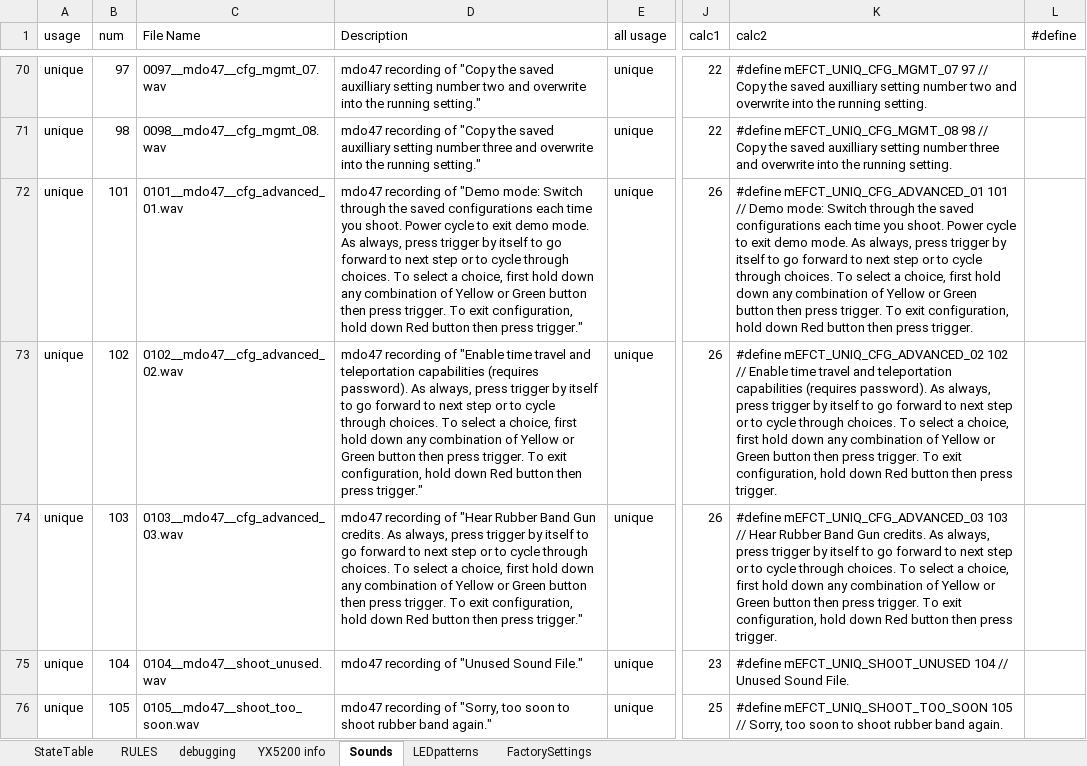
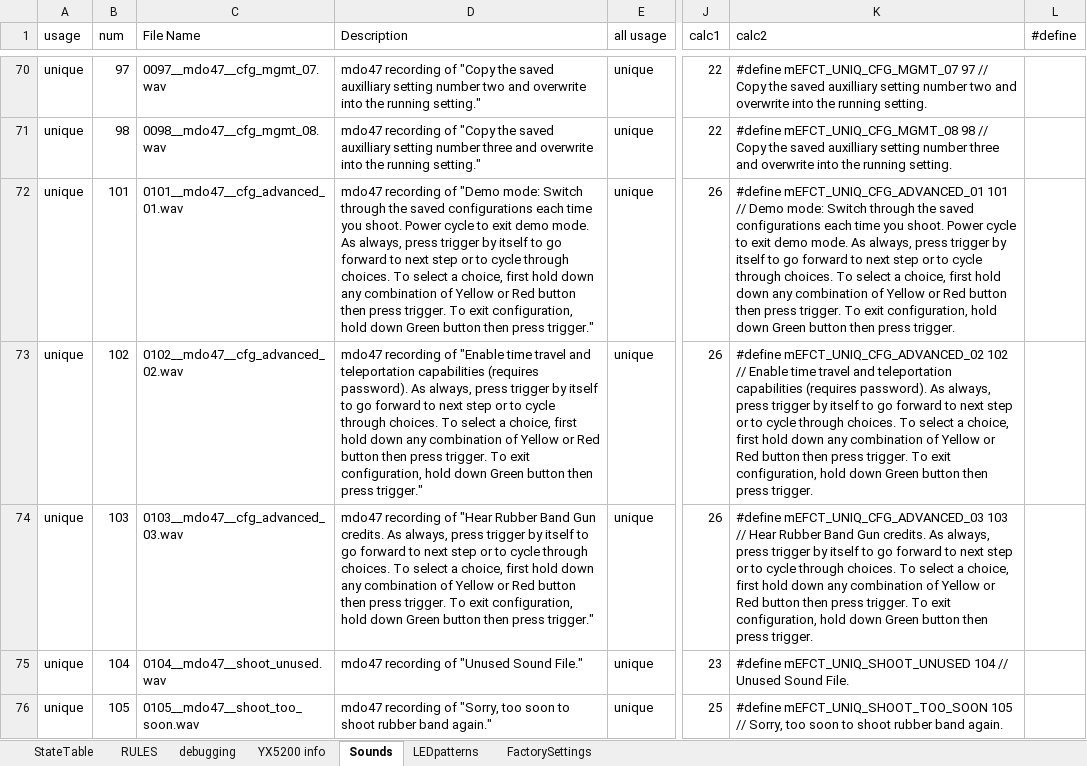
Before and after one commit to Mark-MDO47/RubberBandGun, an Excel workbook: RBG_arduino/StateTable_minimal.xlsx, sheet Sounds, drawn as a sheet; only a part is shown, gaps mark what is left out; values as stored, in another font and other column widths than the file's, no cell formats; the diff covers the shown part only; the diff names each change by its address in the sheet, - before the commit and + after, or states it on an @@ line.

Commit message:
change green button for red button

```diff
--- a/RBG_arduino/StateTable_minimal.xlsx (sheet Sounds)
+++ b/RBG_arduino/StateTable_minimal.xlsx (sheet Sounds)
-D72 (Description): …Yellow or Green button then press trigger. To exit configuration, hold down Red button then…
+D72 (Description): …Yellow or Red button then press trigger. To exit configuration, hold down Green button then…
-K72 (calc2): …Yellow or Green button then press trigger. To exit configuration, hold down Red button then…
+K72 (calc2): …Yellow or Red button then press trigger. To exit configuration, hold down Green button then…
-D73 (Description): …Yellow or Green button then press trigger. To exit configuration, hold down Red button then…
+D73 (Description): …Yellow or Red button then press trigger. To exit configuration, hold down Green button then…
-K73 (calc2): …Yellow or Green button then press trigger. To exit configuration, hold down Red button then…
+K73 (calc2): …Yellow or Red button then press trigger. To exit configuration, hold down Green button then…
-D74 (Description): …Yellow or Green button then press trigger. To exit configuration, hold down Red button then…
+D74 (Description): …Yellow or Red button then press trigger. To exit configuration, hold down Green button then…
-K74 (calc2): …Yellow or Green button then press trigger. To exit configuration, hold down Red button then…
+K74 (calc2): …Yellow or Red button then press trigger. To exit configuration, hold down Green button then…
```
Also changed, not shown: 14 edited cells elsewhere in this sheet, sheet StateTable, cell formats.
